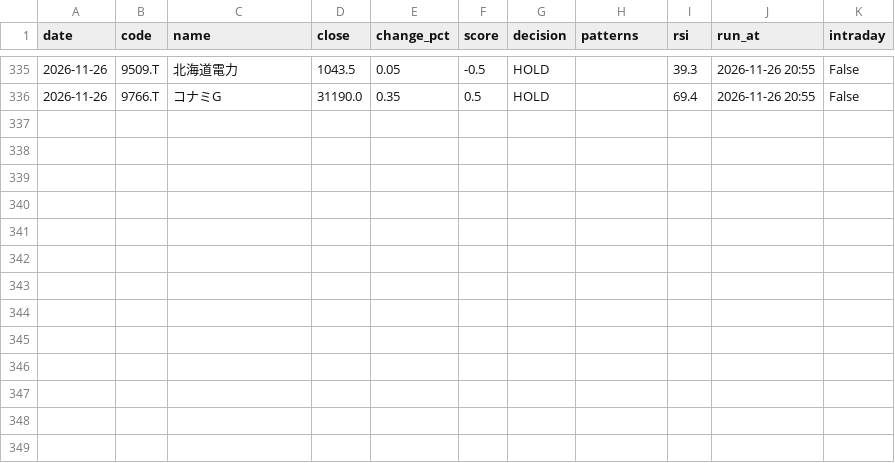
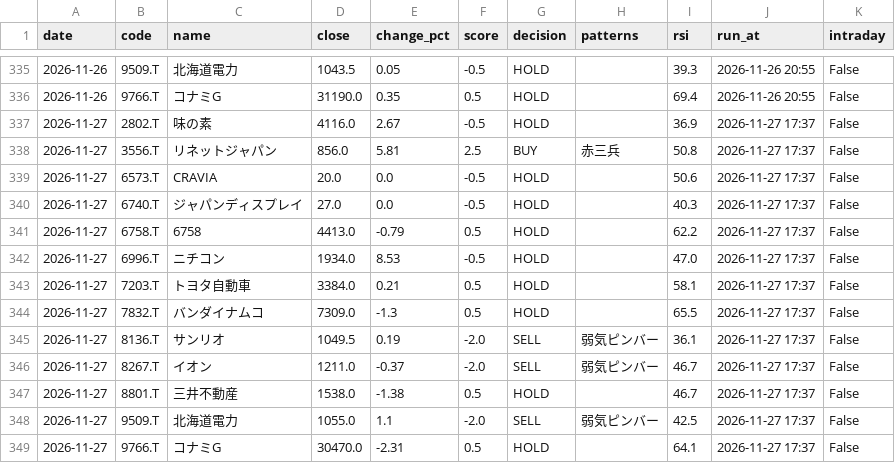
Before and after one commit to stock-bot-user64/stock-signal-ct64, a CSV file: data/history.csv, drawn as a sheet; only a part is shown, gaps mark what is left out; the diff names each change by its address in the sheet, - before the commit and + after, or states it on an @@ line.

```diff
--- a/data/history.csv
+++ b/data/history.csv
+row 337: 2026-11-27 | 2802.T | 味の素 | 4116.0 | 2.67 | -0.5 | HOLD |  | 36.9 | 2026-11-27 17:37 | False
+row 338: 2026-11-27 | 3556.T | リネットジャパン | 856.0 | 5.81 | 2.5 | BUY | 赤三兵 | 50.8 | 2026-11-27 17:37 | False
+row 339: 2026-11-27 | 6573.T | CRAVIA | 20.0 | 0.0 | -0.5 | HOLD |  | 50.6 | 2026-11-27 17:37 | False
+row 340: 2026-11-27 | 6740.T | ジャパンディスプレイ | 27.0 | 0.0 | -0.5 | HOLD |  | 40.3 | 2026-11-27 17:37 | False
+row 341: 2026-11-27 | 6758.T | 6758 | 4413.0 | -0.79 | 0.5 | HOLD |  | 62.2 | 2026-11-27 17:37 | False
+row 342: 2026-11-27 | 6996.T | ニチコン | 1934.0 | 8.53 | -0.5 | HOLD |  | 47.0 | 2026-11-27 17:37 | False
+row 343: 2026-11-27 | 7203.T | トヨタ自動車 | 3384.0 | 0.21 | 0.5 | HOLD |  | 58.1 | 2026-11-27 17:37 | False
+row 344: 2026-11-27 | 7832.T | バンダイナムコ | 7309.0 | -1.3 | 0.5 | HOLD |  | 65.5 | 2026-11-27 17:37 | False
+row 345: 2026-11-27 | 8136.T | サンリオ | 1049.5 | 0.19 | -2.0 | SELL | 弱気ピンバー | 36.1 | 2026-11-27 17:37 | False
+row 346: 2026-11-27 | 8267.T | イオン | 1211.0 | -0.37 | -2.0 | SELL | 弱気ピンバー | 46.7 | 2026-11-27 17:37 | False
+row 347: 2026-11-27 | 8801.T | 三井不動産 | 1538.0 | -1.38 | 0.5 | HOLD |  | 46.7 | 2026-11-27 17:37 | False
+row 348: 2026-11-27 | 9509.T | 北海道電力 | 1055.0 | 1.1 | -2.0 | SELL | 弱気ピンバー | 42.5 | 2026-11-27 17:37 | False
+row 349: 2026-11-27 | 9766.T | コナミG | 30470.0 | -2.31 | 0.5 | HOLD |  | 64.1 | 2026-11-27 17:37 | False
```
Also changed, not shown: 2 other files.
